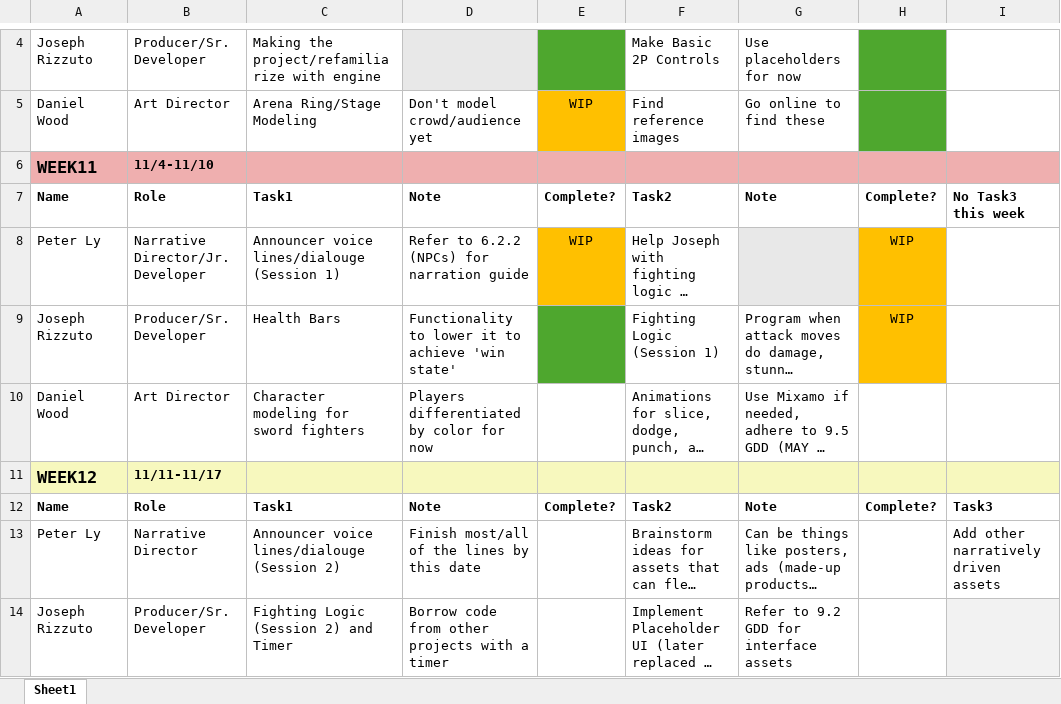
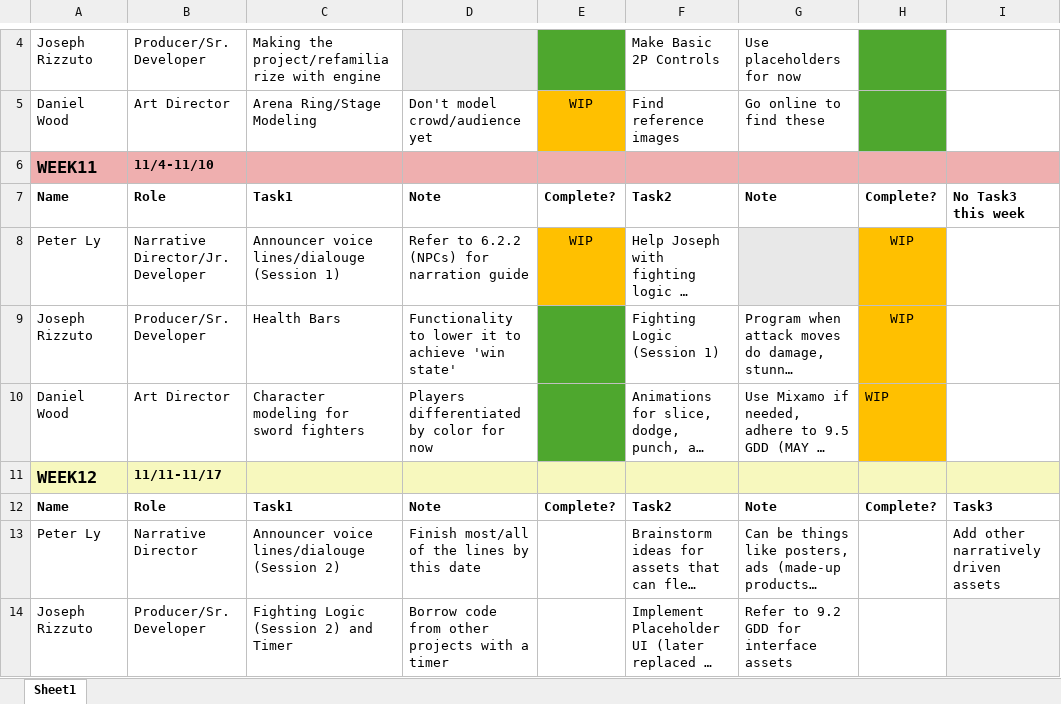
Before and after one commit to JRocks09/SwordBoxing_10-28, an Excel workbook: ProjectPlan - Sword Boxing.xlsx, sheet Sheet1, drawn as a sheet; only a part is shown, gaps mark what is left out; long unchanged cells end in …; values as stored, in another font and other column widths than the file's, no borders; the diff names each change by its address in the sheet, - before the commit and + after, or states it on an @@ line.

Commit message:
Update ProjectPlan - Sword Boxing.xlsx

```diff
--- a/ProjectPlan - Sword Boxing.xlsx (sheet Sheet1)
+++ b/ProjectPlan - Sword Boxing.xlsx (sheet Sheet1)
-E10 fill: none
+E10 fill: #4EA72E
-H10: (empty)
+H10: WIP
-H10 fill: none
+H10 fill: #FFC000
```
